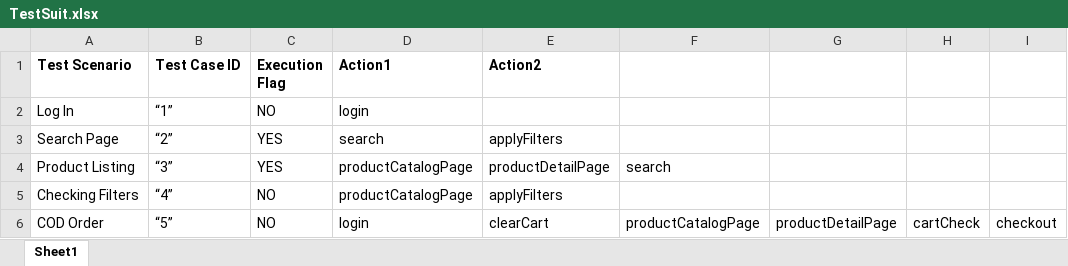
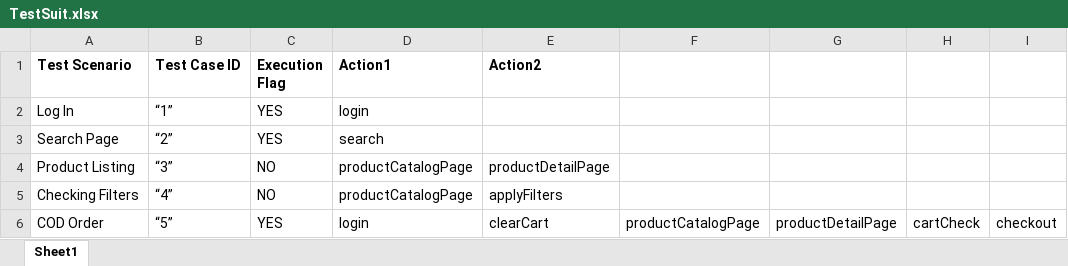
Before and after one commit to nethravathitc/JAVA-test-framework, an Excel workbook: src/com/styletag/test_cases/TestSuit.xlsx, sheet Sheet1, drawn as a sheet; values as stored, in another font and other column widths than the file's, no borders; the diff names each change by its address in the sheet, - before the commit and + after, or states it on an @@ line.

```diff
--- a/src/com/styletag/test_cases/TestSuit.xlsx (sheet Sheet1)
+++ b/src/com/styletag/test_cases/TestSuit.xlsx (sheet Sheet1)
-C2 (Execution Flag): NO
+C2 (Execution Flag): YES
-E3 (Action2): applyFilters
+E3 (Action2): (empty)
-C4 (Execution Flag): YES
+C4 (Execution Flag): NO
-F4: search
+F4: (empty)
-C6 (Execution Flag): NO
+C6 (Execution Flag): YES
```
Also changed, not shown: src/com/styletag/test_cases/InputData.xlsx, 7 other files.
